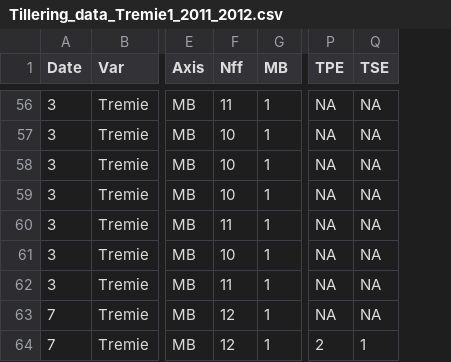
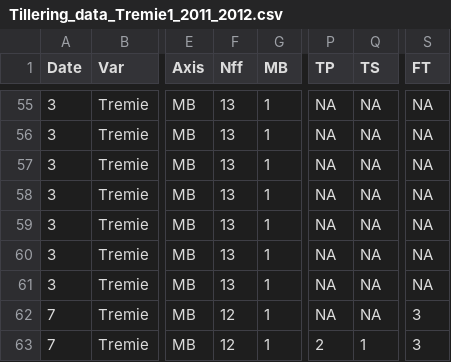
Before and after one commit to openalea-incubator/echap, a CSV file: echap/src/alinea/echap/share/data/Tillering_data_Tremie1_2011_2012.csv, drawn as a sheet; only a part is shown, gaps mark what is left out; addresses are those after the commit; the diff covers the shown part only; the diff names each change by its address in the sheet, - before the commit and + after, or states it on an @@ line.

```diff
--- a/echap/src/alinea/echap/share/data/Tillering_data_Tremie1_2011_2012.csv
+++ b/echap/src/alinea/echap/share/data/Tillering_data_Tremie1_2011_2012.csv
+column S (FT), rows 55-63: NA | NA | NA | NA | NA | NA | NA | 3 | 3
-P1: TPE
+P1: TP
-Q1: TSE
+Q1: TS
-F55 (Nff): 11
+F55 (Nff): 13
-F56:F58 (Nff): 10
+F56:F58 (Nff): 13
-F59 (Nff): 11
+F59 (Nff): 13
-F60 (Nff): 10
+F60 (Nff): 13
-F61 (Nff): 11
+F61 (Nff): 13
```
Also changed, not shown: 1 removed row and 53 edited cells elsewhere in this file, echap/src/alinea/echap/share/data/Tillering_data_Mercia_Rht3_2010_2011.csv, 1 other file.
